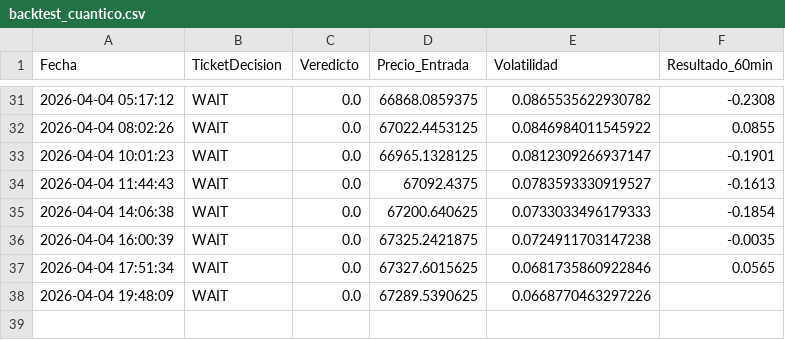
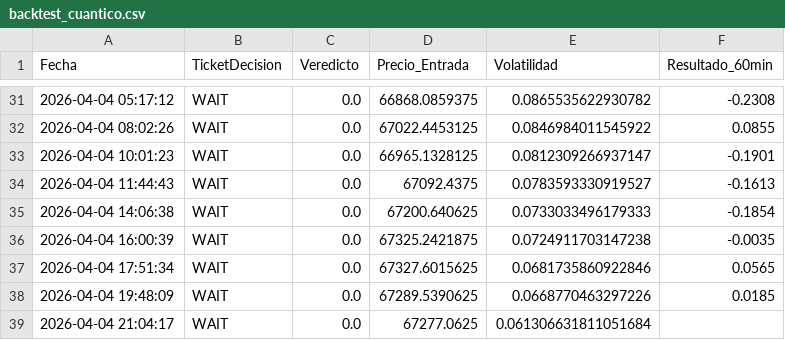
Before and after one commit to alconero-hub/oraculo_cuantico, a CSV file: backtest_cuantico.csv, drawn as a sheet; only a part is shown, gaps mark what is left out.

```diff
--- a/backtest_cuantico.csv
+++ b/backtest_cuantico.csv
@@ -37,2 +37,3 @@ Fecha,TicketDecision,Veredicto,Precio_Entrada,Volatilidad,Resultado_60min
 2026-04-04 17:51:34,WAIT,0.0,67327.6015625,0.0681735860922846,0.0565
-2026-04-04 19:48:09,WAIT,0.0,67289.5390625,0.0668770463297226,
+2026-04-04 19:48:09,WAIT,0.0,67289.5390625,0.0668770463297226,0.0185
+2026-04-04 21:04:17,WAIT,0.0,67277.0625,0.061306631811051684,
```
Also changed, not shown: 2 other files.
